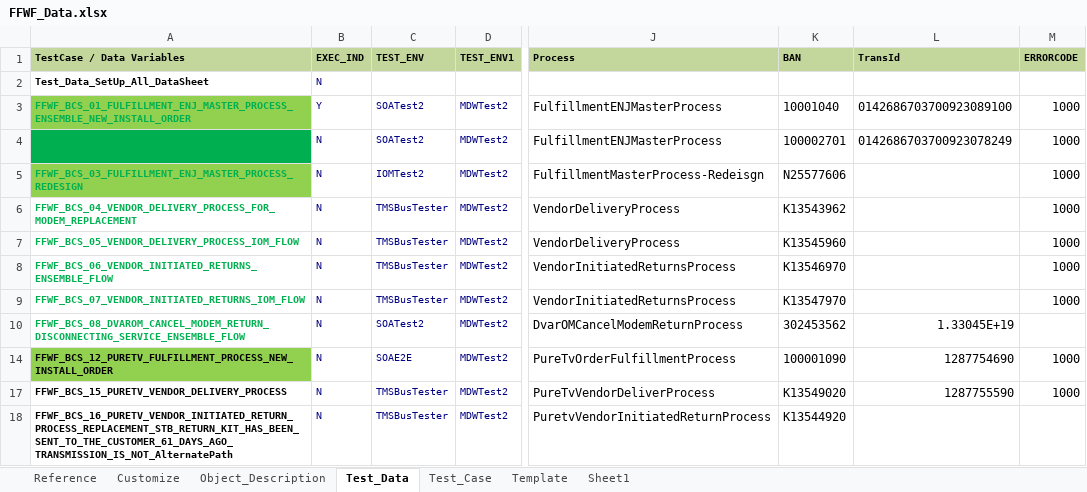
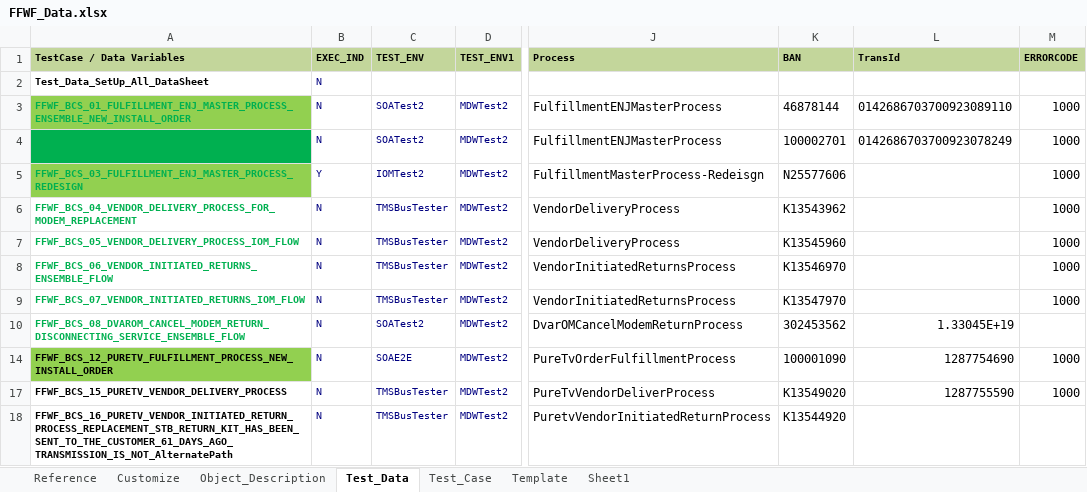
Before and after one commit to Imrose-pasha/jenkins, an Excel workbook: Data/FFWF_Data.xlsx, sheet Test_Data, drawn as a sheet; only a part is shown, gaps mark what is left out; values as stored, in another font and other column widths than the file's, no borders; conditional formats not drawn; the diff names each change by its address in the sheet, - before the commit and + after, or states it on an @@ line.

```diff
--- a/Data/FFWF_Data.xlsx (sheet Test_Data)
+++ b/Data/FFWF_Data.xlsx (sheet Test_Data)
-B3 (EXEC_IND): Y
+B3 (EXEC_IND): N
-K3 (BAN): 10001040
+K3 (BAN): 46878144
-L3 (TransId): 0142686703700923089100
+L3 (TransId): 0142686703700923089110
-B5 (EXEC_IND): N
+B5 (EXEC_IND): Y
```
Also changed, not shown: sheet Template, 6 other files.
